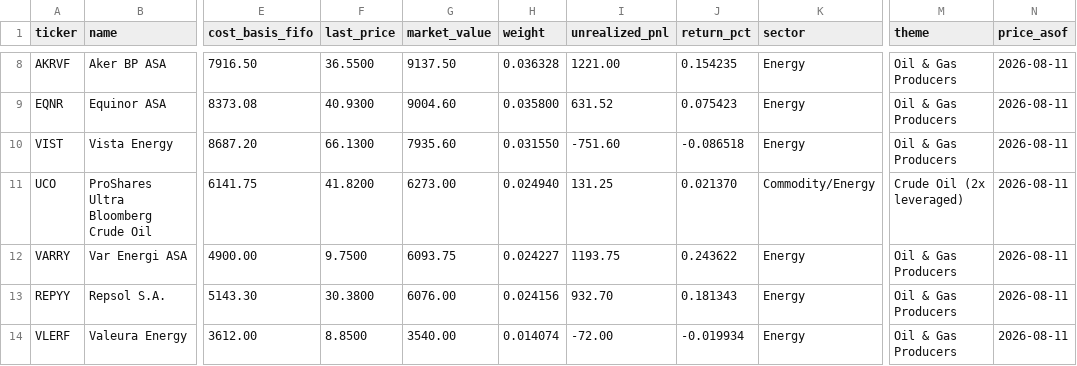
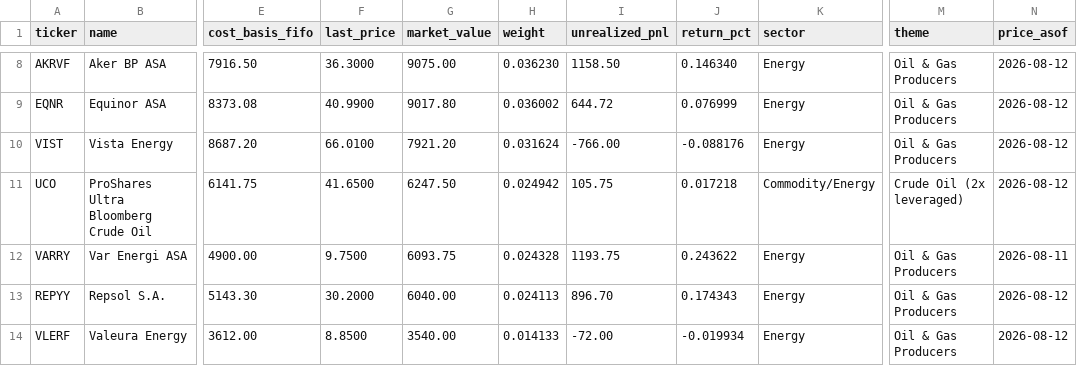
Before and after one commit to JamesKostohryz/trs-portfolio-feed, a CSV file: data/positions.csv, drawn as a sheet; only a part is shown, gaps mark what is left out; the diff covers the shown part only; the diff names each change by its address in the sheet, - before the commit and + after, or states it on an @@ line.

```diff
--- a/data/positions.csv
+++ b/data/positions.csv
-F8 (last_price): 36.5500
+F8 (last_price): 36.3000
-G8 (market_value): 9137.50
+G8 (market_value): 9075.00
-H8 (weight): 0.036328
+H8 (weight): 0.036230
-I8 (unrealized_pnl): 1221.00
+I8 (unrealized_pnl): 1158.50
-J8 (return_pct): 0.154235
+J8 (return_pct): 0.146340
-N8:N11 (price_asof): 2026-08-11
+N8:N11 (price_asof): 2026-08-12
-F9 (last_price): 40.9300
+F9 (last_price): 40.9900
-G9 (market_value): 9004.60
+G9 (market_value): 9017.80
-H9 (weight): 0.035800
+H9 (weight): 0.036002
-I9 (unrealized_pnl): 631.52
+I9 (unrealized_pnl): 644.72
-J9 (return_pct): 0.075423
+J9 (return_pct): 0.076999
-F10 (last_price): 66.1300
+F10 (last_price): 66.0100
-G10 (market_value): 7935.60
+G10 (market_value): 7921.20
-H10 (weight): 0.031550
+H10 (weight): 0.031624
-I10 (unrealized_pnl): -751.60
+I10 (unrealized_pnl): -766.00
-J10 (return_pct): -0.086518
+J10 (return_pct): -0.088176
-F11 (last_price): 41.8200
+F11 (last_price): 41.6500
-G11 (market_value): 6273.00
+G11 (market_value): 6247.50
-H11 (weight): 0.024940
+H11 (weight): 0.024942
-I11 (unrealized_pnl): 131.25
+I11 (unrealized_pnl): 105.75
-J11 (return_pct): 0.021370
+J11 (return_pct): 0.017218
-H12 (weight): 0.024227
+H12 (weight): 0.024328
-F13 (last_price): 30.3800
+F13 (last_price): 30.2000
-G13 (market_value): 6076.00
+G13 (market_value): 6040.00
-H13 (weight): 0.024156
+H13 (weight): 0.024113
-I13 (unrealized_pnl): 932.70
+I13 (unrealized_pnl): 896.70
-J13 (return_pct): 0.181343
+J13 (return_pct): 0.174343
-N13:N14 (price_asof): 2026-08-11
+N13:N14 (price_asof): 2026-08-12
-H14 (weight): 0.014074
+H14 (weight): 0.014133
```
Also changed, not shown: 48 edited cells elsewhere in this file, data/dashboard.csv, data/meta.csv, 1 other file.
